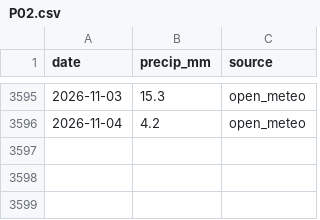
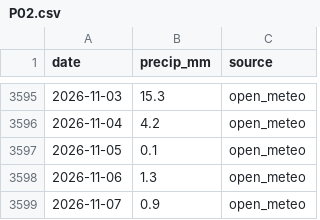
Before and after one commit to virgiljunioradoleyine-stack/OLAG_GRC, a CSV file: data/rainfall/P02.csv, drawn as a sheet; only a part is shown, gaps mark what is left out; the diff names each change by its address in the sheet, - before the commit and + after, or states it on an @@ line.

```diff
--- a/data/rainfall/P02.csv
+++ b/data/rainfall/P02.csv
+row 3597: 2026-11-05 | 0.1 | open_meteo
+row 3598: 2026-11-06 | 1.3 | open_meteo
+row 3599: 2026-11-07 | 0.9 | open_meteo
```
Also changed, not shown: data/observations/observations.csv, data/rainfall/P01.csv, 13 other files.
